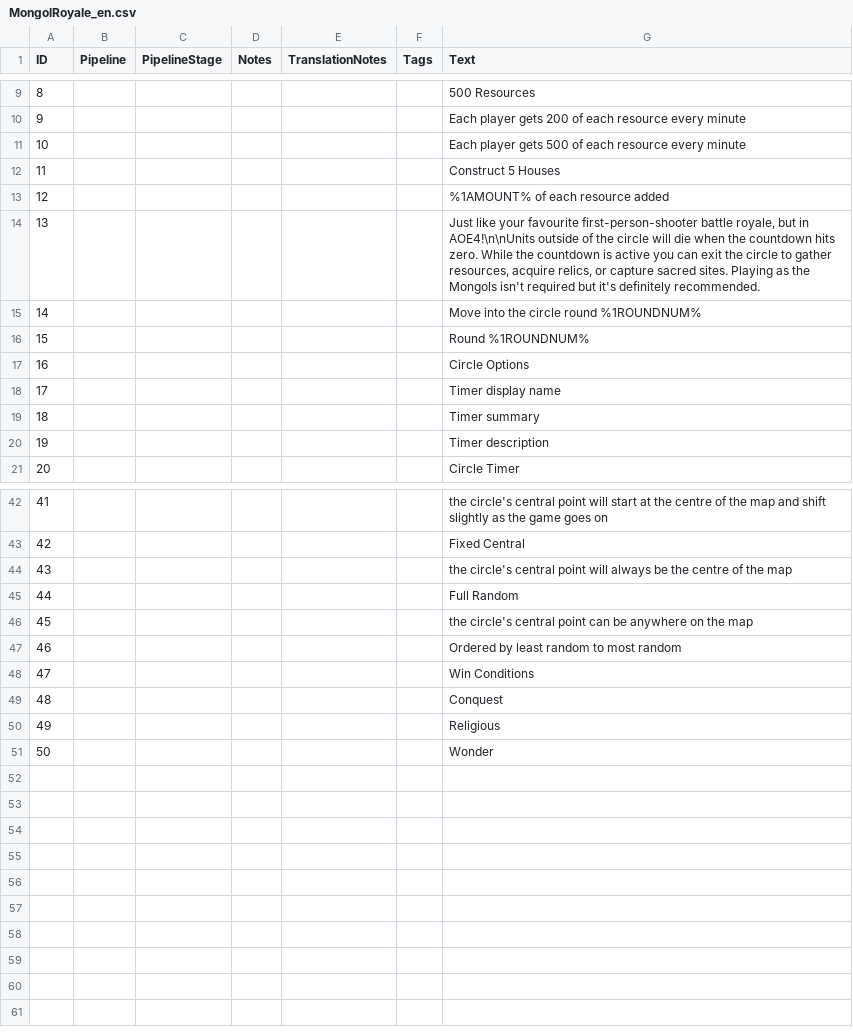
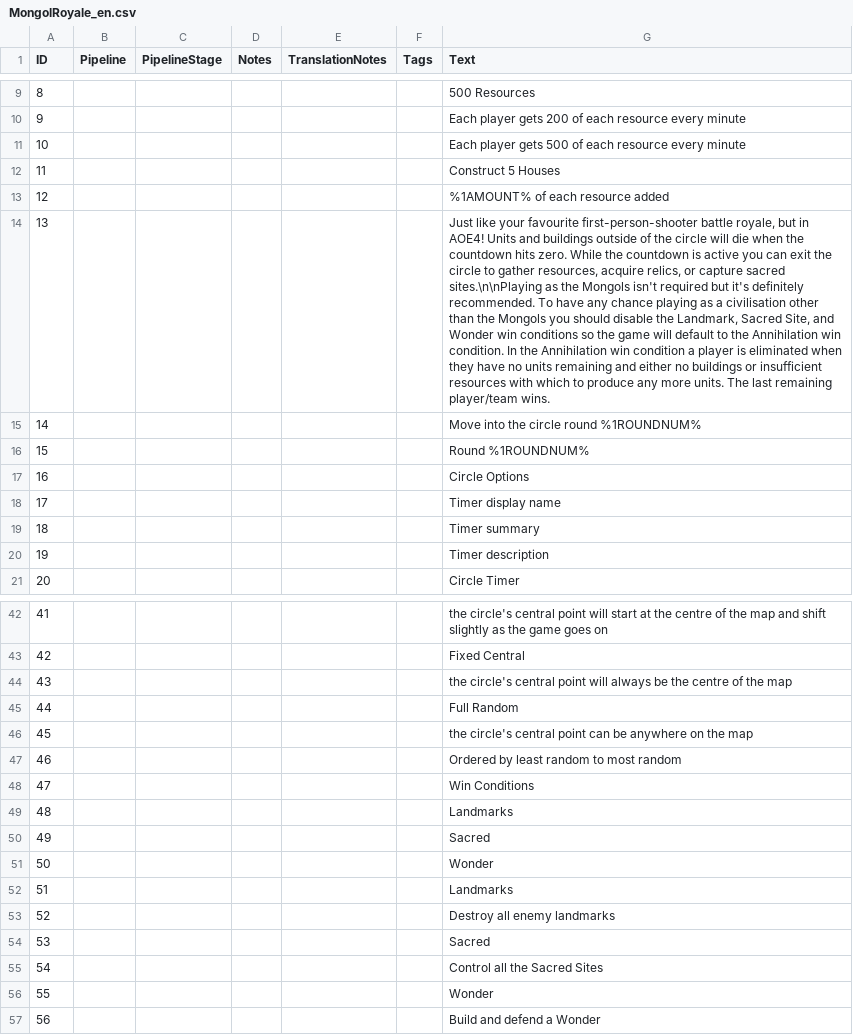
Before and after one commit to hashtonmartyn/MongolRoyale, a CSV file: assets/locdb/MongolRoyale_en.csv, drawn as a sheet; only a part is shown, gaps mark what is left out; the diff names each change by its address in the sheet, - before the commit and + after, or states it on an @@ line.

Commit message:
Tidy up the win conditions to match what the standard mode says and make a note about how to win by annihilation with other civs

```diff
--- a/assets/locdb/MongolRoyale_en.csv
+++ b/assets/locdb/MongolRoyale_en.csv
-G14 (Text): …but in AOE4!\n\nUnits outside of the circle will die when the countdown hits zero. While the countdown is active you can exit the circle to gather resources, acquire relics, or capture sacred sites. Playing as the Mongols isn't required but it's definitely recommended.
+G14 (Text): …but in AOE4! Units and buildings outside of the circle will die when the countdown hits zero. While the countdown is active you can exit the circle to gather resources, acquire relics, or capture sacred sites.\n\nPlaying as the Mongols isn't required but it's definitely recommended. To have any chance playing as a civilisation other than the Mongols you should disable the Landmark, Sacred Site, and Wonder win conditions so the game will default to the Annihilation win condition. In the Annihilation win condition a player is eliminated when they have no units remaining and either no buildings or insufficient resources with which to produce any more units. The last remaining player/team wins.
-G49 (Text): Conquest
+G49 (Text): Landmarks
-G50 (Text): Religious
+G50 (Text): Sacred
+row 52: 51 |  |  |  |  |  | Landmarks
+row 53: 52 |  |  |  |  |  | Destroy all enemy landmarks
+row 54: 53 |  |  |  |  |  | Sacred
+row 55: 54 |  |  |  |  |  | Control all the Sacred Sites
+row 56: 55 |  |  |  |  |  | Wonder
+row 57: 56 |  |  |  |  |  | Build and defend a Wonder
```
Also changed, not shown: 4 other files.
